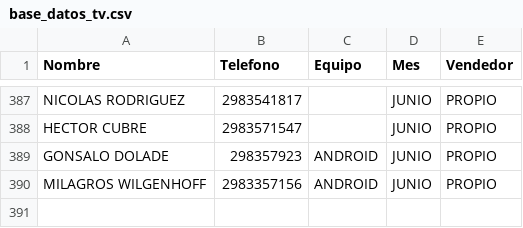
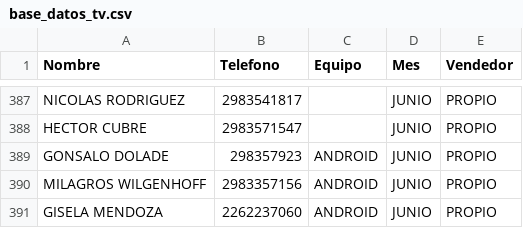
Before and after one commit to radioprolait/tv-digital-admin, a CSV file: base_datos_tv.csv, drawn as a sheet; only a part is shown, gaps mark what is left out.

Commit message:
Actualizar base de clientes

```diff
--- a/base_datos_tv.csv
+++ b/base_datos_tv.csv
@@ -390 +390,2 @@ GONSALO DOLADE,298357923,ANDROID,JUNIO,PROPIO
 MILAGROS WILGENHOFF,2983357156,ANDROID,JUNIO,PROPIO
+GISELA MENDOZA,2262237060,ANDROID,JUNIO,PROPIO
```
